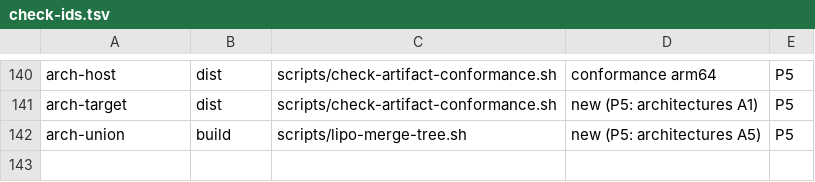
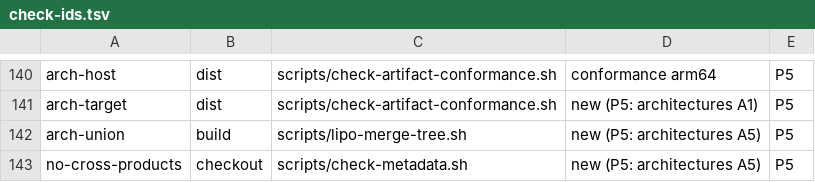
Before and after one commit to Mavergreen/shipyard, a TSV file: scripts/check-ids.tsv, drawn as a sheet; only a part is shown, gaps mark what is left out; the diff names each change by its address in the sheet, - before the commit and + after, or states it on an @@ line.

```diff
--- a/scripts/check-ids.tsv
+++ b/scripts/check-ids.tsv
+row 143: no-cross-products | checkout | scripts/check-metadata.sh | new (P5: architectures A5) | P5
```
Also changed, not shown: 25 other files.
